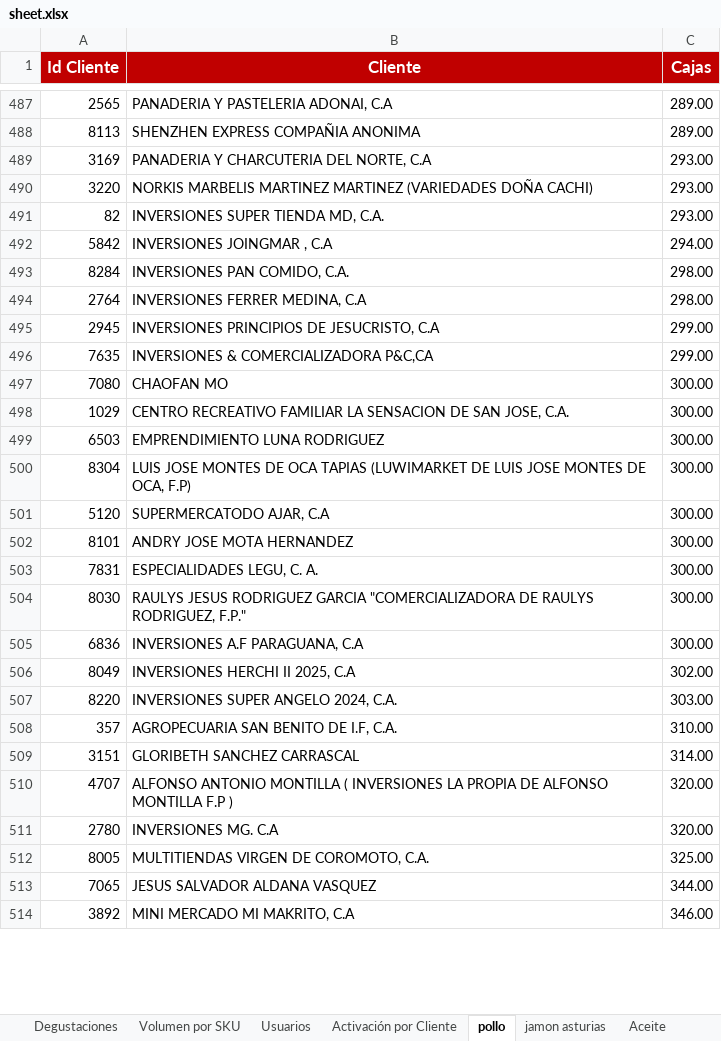
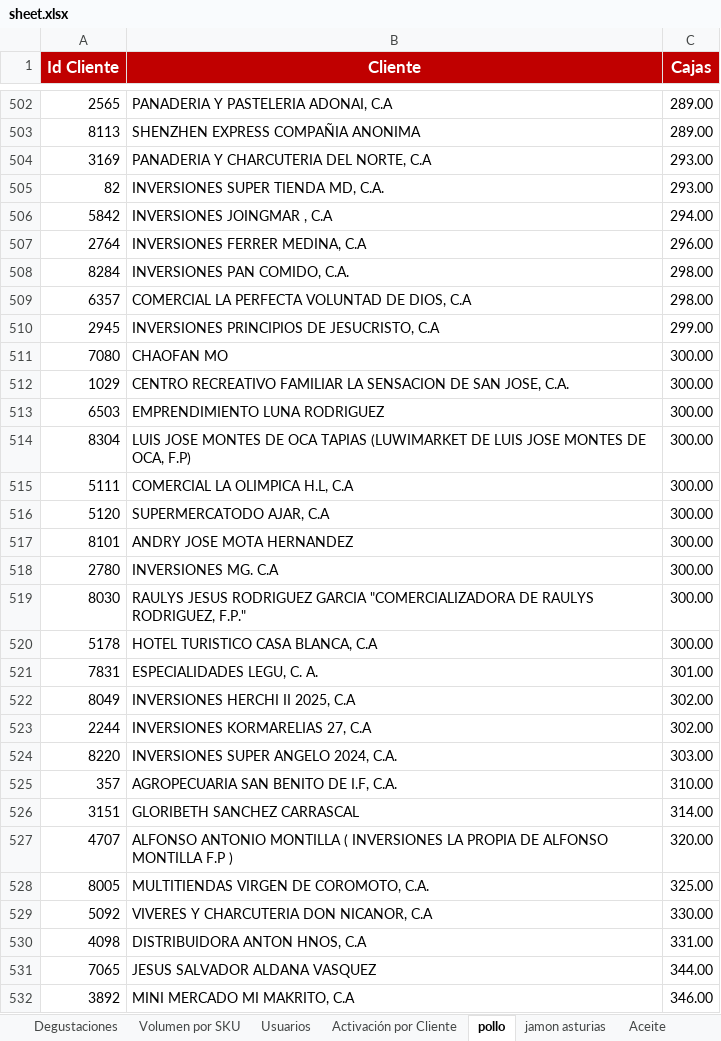
Before and after one commit to pagoscodizulca-svg/dashboard-fdv---planificador, an Excel workbook: sheet.xlsx, sheet pollo, drawn as a sheet; only a part is shown, gaps mark what is left out; values as stored, in another font and other column widths than the file's, no borders; charts and pictures not drawn; removed rows and columns are numbered as before the commit, all else as after; the diff covers the shown part only; the diff names each change by its address in the sheet, - before the commit and + after, or states it on an @@ line.

```diff
--- a/sheet.xlsx (sheet pollo)
+++ b/sheet.xlsx (sheet pollo)
-row 490: 3220 | NORKIS MARBELIS MARTINEZ MARTINEZ (VARIEDADES DOÑA CACHI) | 293.00
+row 507: 2764 | INVERSIONES FERRER MEDINA, C.A | 296.00
-row 494: 2764 | INVERSIONES FERRER MEDINA, C.A | 298.00
+row 509: 6357 | COMERCIAL LA PERFECTA VOLUNTAD DE DIOS, C.A | 298.00
-row 496: 7635 | INVERSIONES & COMERCIALIZADORA P&C,CA | 299.00
+row 515: 5111 | COMERCIAL LA OLIMPICA H.L, C.A | 300.00
-row 503: 7831 | ESPECIALIDADES LEGU, C. A. | 300.00
+row 518: 2780 | INVERSIONES MG. C.A | 300.00
-row 505: 6836 | INVERSIONES A.F PARAGUANA, C.A | 300.00
+row 520: 5178 | HOTEL TURISTICO CASA BLANCA, C.A | 300.00
+row 521: 7831 | ESPECIALIDADES LEGU, C. A. | 301.00
+row 523: 2244 | INVERSIONES KORMARELIAS 27, C.A | 302.00
-row 511: 2780 | INVERSIONES MG. C.A | 320.00
+row 529: 5092 | VIVERES Y CHARCUTERIA DON NICANOR, C.A | 330.00
+row 530: 4098 | DISTRIBUIDORA ANTON HNOS, C.A | 331.00
```
Also changed, not shown: 77 added rows, 57 removed rows and 26 edited cells elsewhere in this sheet, sheet Volumen por SKU, sheet Azucar, sheet jamon asturias, sheet Enteros Ligeros, sheet Aceite, sheet Grid de Activación por Vendedor, 1 more sheet, 32 other files.
